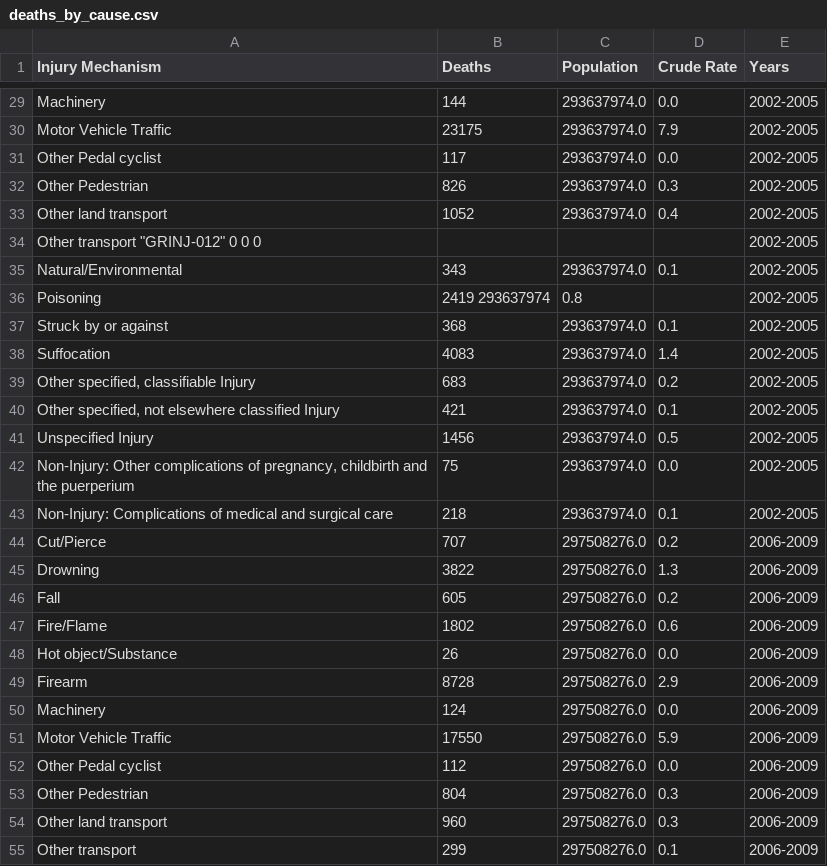
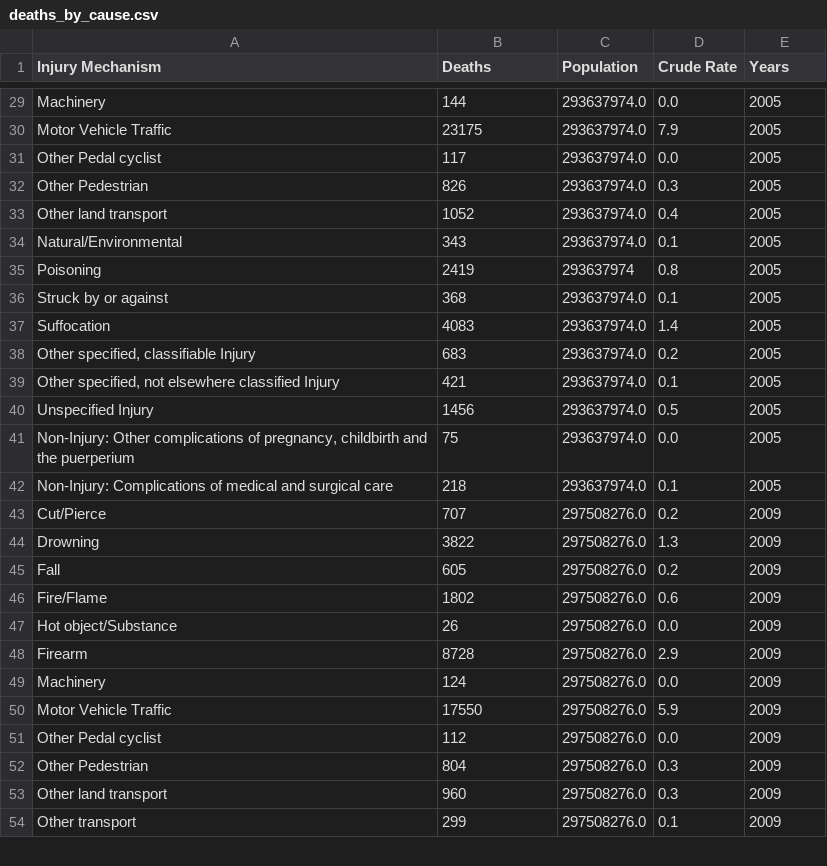
Before and after one commit to shuohuigao/SI-649-Final-Visualizations, a CSV file: deaths_by_cause.csv, drawn as a sheet; only a part is shown, gaps mark what is left out; removed rows and columns are numbered as before the commit, all else as after; the diff covers the shown part only; the diff names each change by its address in the sheet, - before the commit and + after, or states it on an @@ line.

```diff
--- a/deaths_by_cause.csv
+++ b/deaths_by_cause.csv
-E29:E33 (Years): 2002-2005
+E29:E33 (Years): 2005
-row 34: Other transport "GRINJ-012" 0 0 0 |  |  |  | 2002-2005
-E34 (Years): 2002-2005
+E34 (Years): 2005
-row 36: Poisoning | 2419 293637974 | 0.8 |  | 2002-2005
+row 35: Poisoning | 2419 | 293637974 | 0.8 | 2005
-E36:E42 (Years): 2002-2005
+E36:E42 (Years): 2005
-E43:E54 (Years): 2006-2009
+E43:E54 (Years): 2009
```
Also changed, not shown: 100 edited cells elsewhere in this file, 2 other files.
